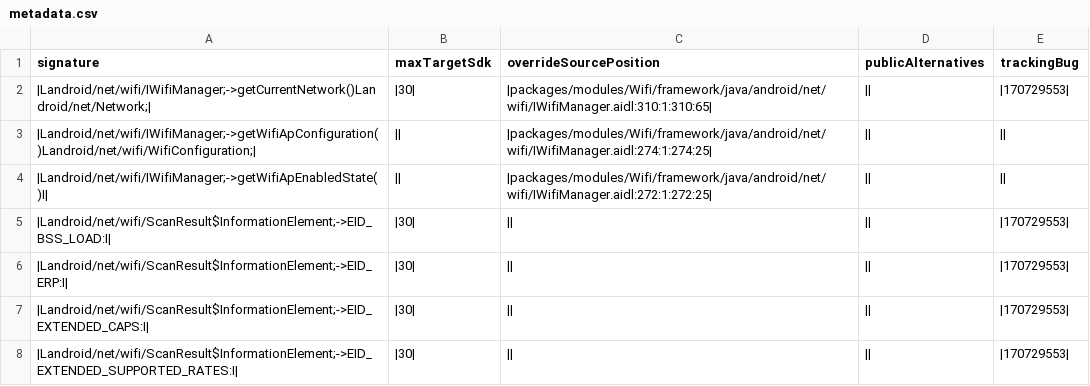
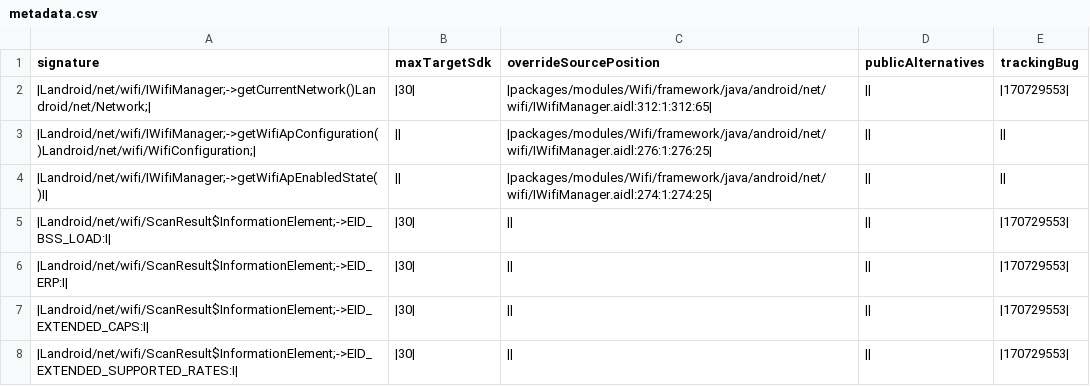
Before and after one commit to msft-mirror-aosp/platform.prebuilts.module_sdk.Wifi, a CSV file: current/hiddenapi/metadata.csv, drawn as a sheet; only a part is shown.

Commit message:
DO NOT MERGE: Drop prebuilt files to android source tree.
The following files have been updated as part of this change:

current/Android.bp
current/snapshot-creation-build-number.txt
current/compat_configs/wifi-compat-config/wifi-compat-config_meta.xml
current/java_systemserver_libs/snapshot/jars/are/invalid/service-wifi.jar
current/hiddenapi/annotation-flags.csv
current/hiddenapi/filtered-flags.csv
current/hiddenapi/filtered-stub-flags.csv
current/hiddenapi/hiddenapi-max-target-o-low-priority.txt
current/hiddenapi/hiddenapi-max-target-r-low-priority.txt
current/hiddenapi/hiddenapi-unsupported.txt
current/hiddenapi/index.csv
current/hiddenapi/metadata.csv
current/hiddenapi/signature-patterns.csv
current/licenses/build/soong/licenses/LICENSE
current/licenses/build/soong/licenses/opensourcerequest
current/sdk_library/system/framework-wifi-removed.txt
current/sdk_library/system/framework-wifi-stubs.jar
current/sdk_library/system/framework-wifi.srcjar
current/sdk_library/system/framework-wifi.txt
current/sdk_library/system/framework-wifi_annotations.zip
current/sdk_library/public/framework-wifi-removed.txt
current/sdk_library/public/framework-wifi-stubs.jar
current/sdk_library/public/framework-wifi.srcjar
current/sdk_library/public/framework-wifi.txt
current/sdk_library/public/framework-wifi_annotations.zip
current/sdk_library/module-lib/framework-wifi-removed.txt
current/sdk_library/module-lib/framework-wifi-stubs.jar
current/sdk_library/module-lib/framework-wifi.srcjar
current/sdk_library/module-lib/framework-wifi.txt
current/sdk_library/module-lib/framework-wifi_annotations.zip

Built here: ab/13959446

This build IS suitable for public release.

The change is generated with prebuilt drop tool.

Test: presubmit
Bug: 439877529
Flag: build.RELEASE_APEX_CONTRIBUTIONS_WIFI
Change-Id: Ib7b500ecf11e6c7da1bbc5a0414d6fd8621e6df6

```diff
--- a/current/hiddenapi/metadata.csv
+++ b/current/hiddenapi/metadata.csv
@@ -1,5 +1,5 @@
 signature,maxTargetSdk,overrideSourcePosition,publicAlternatives,trackingBug
-|Landroid/net/wifi/IWifiManager;->getCurrentNetwork()Landroid/net/Network;|,|30|,|packages/modules/Wifi/framework/java/android/net/wifi/IWifiManager.aidl:310:1:310:65|,||,|170729553|
-|Landroid/net/wifi/IWifiManager;->getWifiApConfiguration()Landroid/net/wifi/WifiConfiguration;|,||,|packages/modules/Wifi/framework/java/android/net/wifi/IWifiManager.aidl:274:1:274:25|,||,||
-|Landroid/net/wifi/IWifiManager;->getWifiApEnabledState()I|,||,|packages/modules/Wifi/framework/java/android/net/wifi/IWifiManager.aidl:272:1:272:25|,||,||
+|Landroid/net/wifi/IWifiManager;->getCurrentNetwork()Landroid/net/Network;|,|30|,|packages/modules/Wifi/framework/java/android/net/wifi/IWifiManager.aidl:312:1:312:65|,||,|170729553|
+|Landroid/net/wifi/IWifiManager;->getWifiApConfiguration()Landroid/net/wifi/WifiConfiguration;|,||,|packages/modules/Wifi/framework/java/android/net/wifi/IWifiManager.aidl:276:1:276:25|,||,||
+|Landroid/net/wifi/IWifiManager;->getWifiApEnabledState()I|,||,|packages/modules/Wifi/framework/java/android/net/wifi/IWifiManager.aidl:274:1:274:25|,||,||
 |Landroid/net/wifi/ScanResult$InformationElement;->EID_BSS_LOAD:I|,|30|,||,||,|170729553|
```
Also changed, not shown: current/hiddenapi/signature-patterns.csv, 18 other files.
